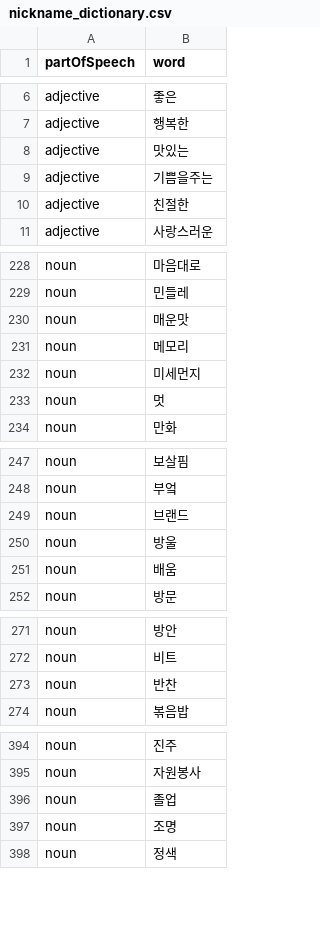
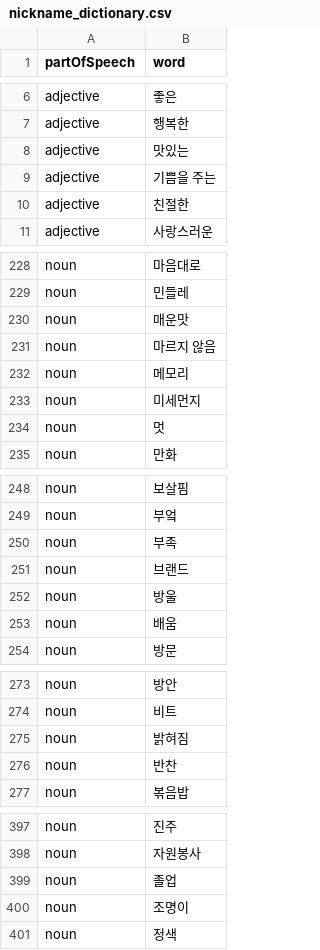
Before and after one commit to ziwookim/random-nickname-maker, a CSV file: nickname_dictionary.csv, drawn as a sheet; only a part is shown, gaps mark what is left out.

```diff
--- a/nickname_dictionary.csv
+++ b/nickname_dictionary.csv
@@ -8,3 +8,3 @@ adjective,행복한
 adjective,맛있는
-adjective,기쁨을주는
+adjective,기쁨을 주는
 adjective,친절한
@@ -230,2 +230,3 @@ noun,민들레
 noun,매운맛
+noun,마르지 않음
 noun,메모리
@@ -248,2 +249,3 @@ noun,보살핌
 noun,부엌
+noun,부족
 noun,브랜드
@@ -272,2 +274,3 @@ noun,방안
 noun,비트
+noun,밝혀짐
 noun,반찬
@@ -396,3 +399,3 @@ noun,자원봉사
 noun,졸업
-noun,조명
+noun,조명이
 noun,정색
```
Also changed, not shown: 8 other files.
